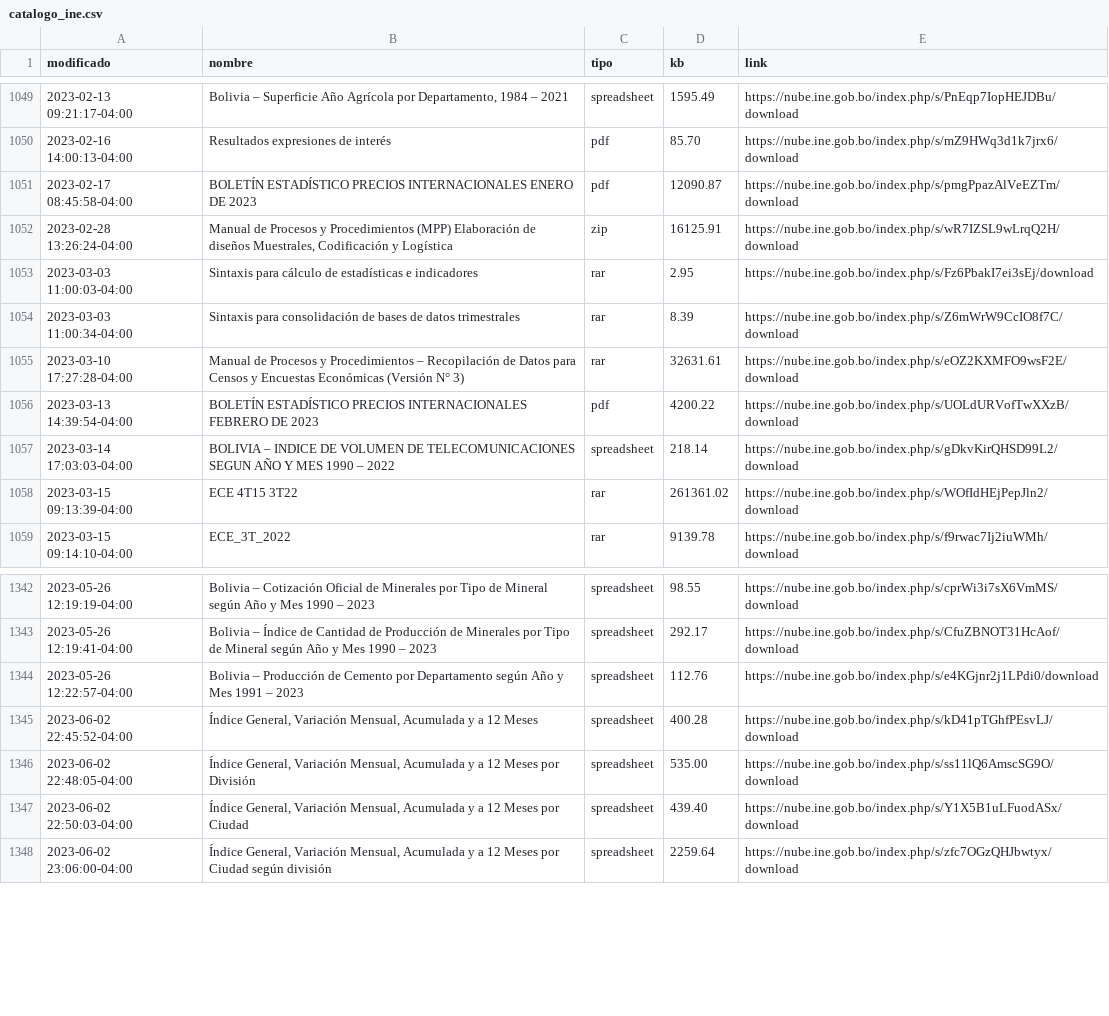
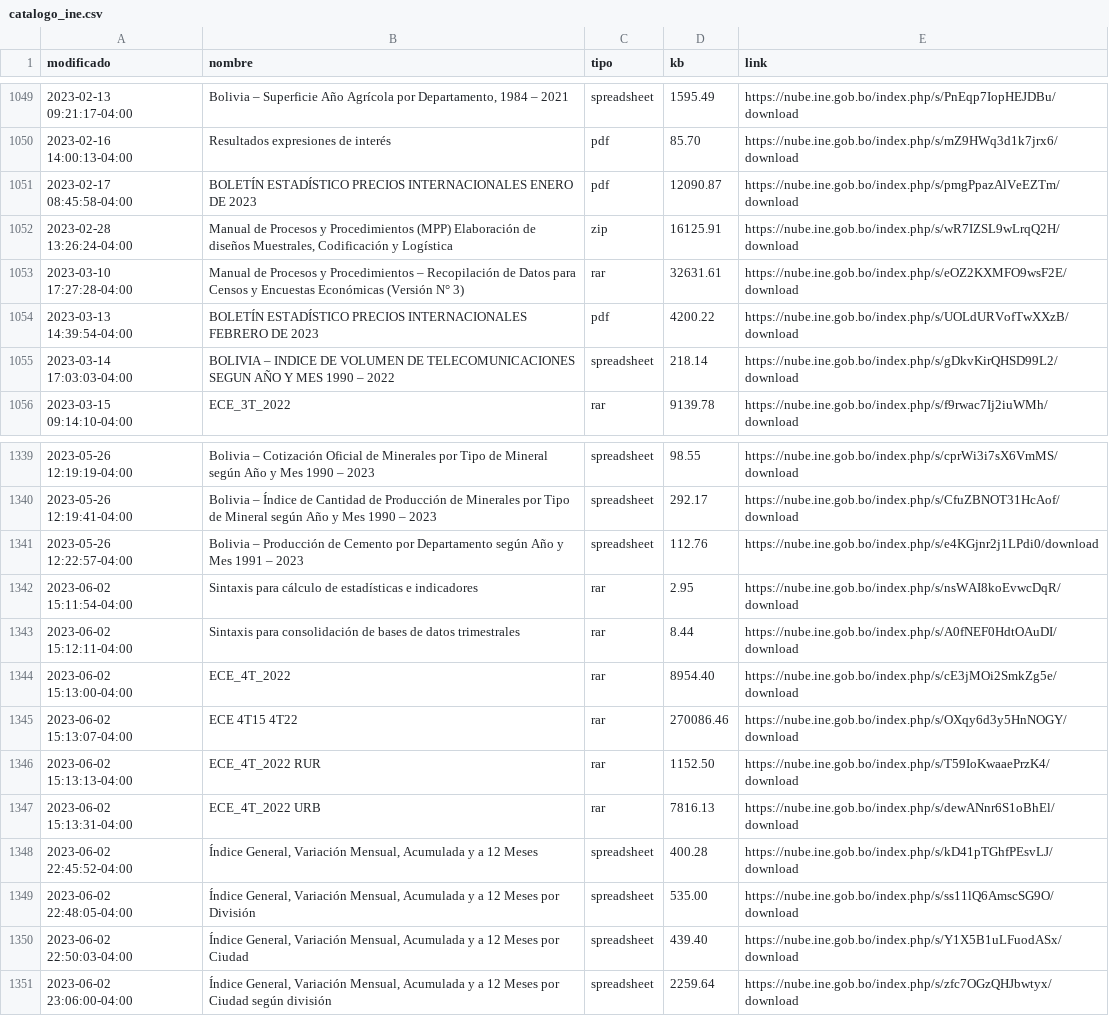
Before and after one commit to mauforonda/catalogo-ine, a CSV file: catalogo_ine.csv, drawn as a sheet; only a part is shown, gaps mark what is left out; removed rows and columns are numbered as before the commit, all else as after; the diff names each change by its address in the sheet, - before the commit and + after, or states it on an @@ line.

```diff
--- a/catalogo_ine.csv
+++ b/catalogo_ine.csv
-row 1053: 2023-03-03 11:00:03-04:00 | Sintaxis para cálculo de estadísticas e indicadores | rar | 2.95 | https://nube.ine.gob.bo/index.php/s/Fz6PbakI7ei3sEj/download
-row 1054: 2023-03-03 11:00:34-04:00 | Sintaxis para consolidación de bases de datos trimestrales | rar | 8.39 | https://nube.ine.gob.bo/index.php/s/Z6mWrW9CcIO8f7C/download
-row 1058: 2023-03-15 09:13:39-04:00 | ECE 4T15 3T22 | rar | 261361.02 | https://nube.ine.gob.bo/index.php/s/WOfIdHEjPepJln2/download
+row 1342: 2023-06-02 15:11:54-04:00 | Sintaxis para cálculo de estadísticas e indicadores | rar | 2.95 | https://nube.ine.gob.bo/index.php/s/nsWAI8koEvwcDqR/download
+row 1343: 2023-06-02 15:12:11-04:00 | Sintaxis para consolidación de bases de datos trimestrales | rar | 8.44 | https://nube.ine.gob.bo/index.php/s/A0fNEF0HdtOAuDI/download
+row 1344: 2023-06-02 15:13:00-04:00 | ECE_4T_2022 | rar | 8954.40 | https://nube.ine.gob.bo/index.php/s/cE3jMOi2SmkZg5e/download
+row 1345: 2023-06-02 15:13:07-04:00 | ECE 4T15 4T22 | rar | 270086.46 | https://nube.ine.gob.bo/index.php/s/OXqy6d3y5HnNOGY/download
+row 1346: 2023-06-02 15:13:13-04:00 | ECE_4T_2022 RUR | rar | 1152.50 | https://nube.ine.gob.bo/index.php/s/T59IoKwaaePrzK4/download
+row 1347: 2023-06-02 15:13:31-04:00 | ECE_4T_2022 URB | rar | 7816.13 | https://nube.ine.gob.bo/index.php/s/dewANnr6S1oBhEl/download
```
Also changed, not shown: catalogo_ine_historial.csv.
